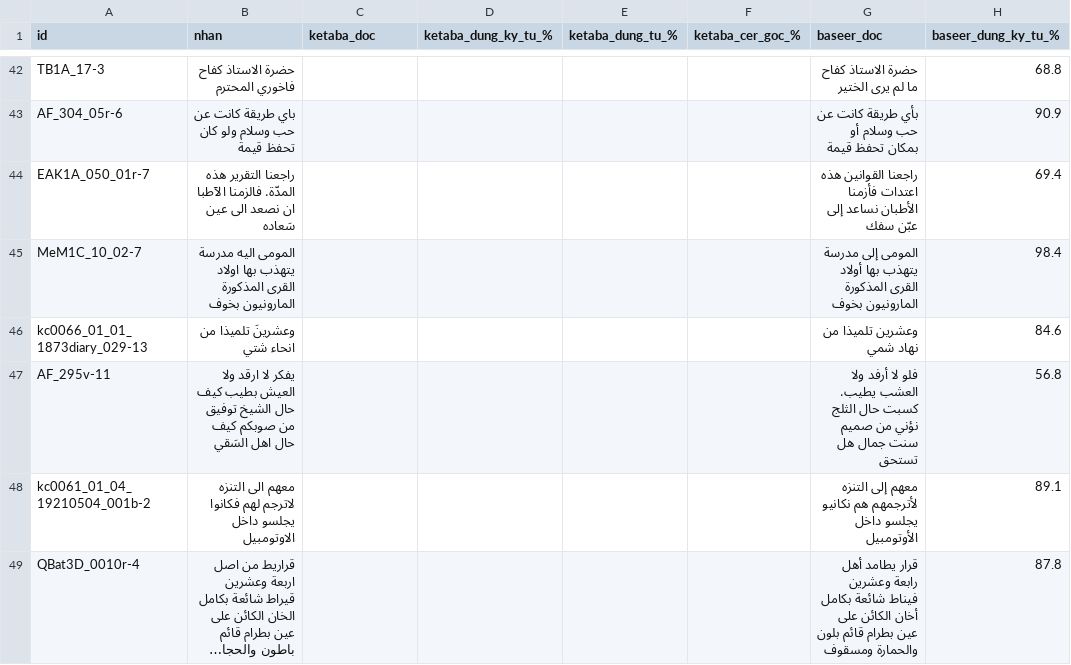
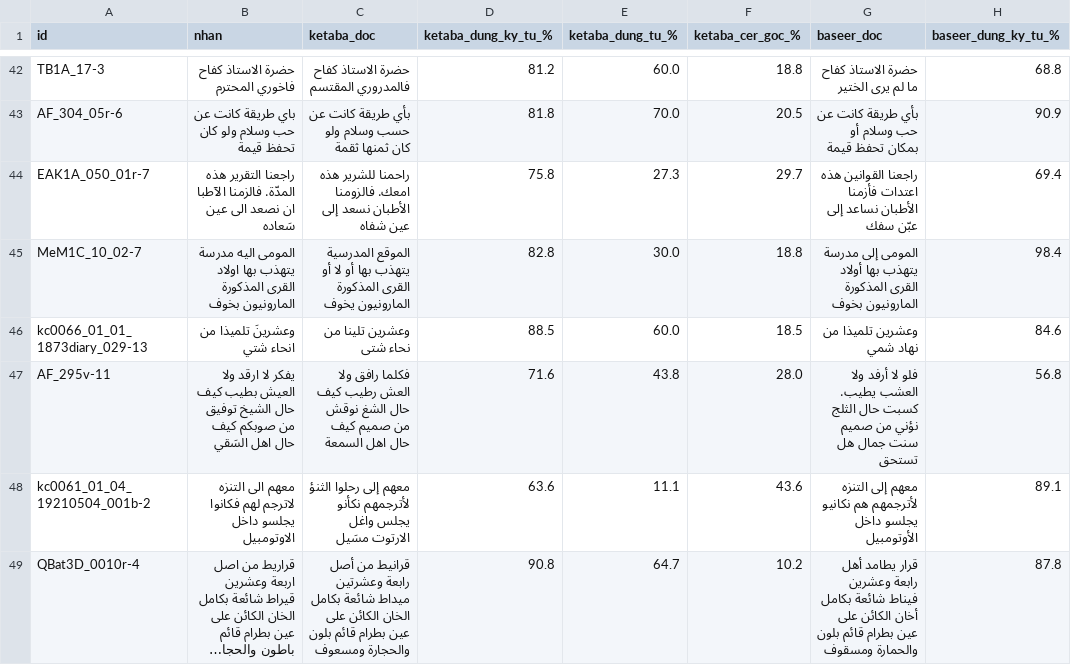
Before and after one commit to khanhkhmt/ocr-bench, a CSV file: htr_eval_muharaf_n500/chi_tiet.csv, drawn as a sheet; only a part is shown, gaps mark what is left out; long unchanged cells end in …; the diff covers the shown part only; the diff names each change by its address in the sheet, - before the commit and + after, or states it on an @@ line.

Commit message:
htr_eval 2026-10-12 03:35 UTC: đang chấm ketaba 48/500

```diff
--- a/htr_eval_muharaf_n500/chi_tiet.csv
+++ b/htr_eval_muharaf_n500/chi_tiet.csv
-C42 (ketaba_doc): (empty)
+C42 (ketaba_doc): حضرة الاستاذ كفاح فالمدروري المقتسم
-D42 (ketaba_dung_ky_tu_%): (empty)
+D42 (ketaba_dung_ky_tu_%): 81.2
-E42 (ketaba_dung_tu_%): (empty)
+E42 (ketaba_dung_tu_%): 60.0
-F42 (ketaba_cer_goc_%): (empty)
+F42 (ketaba_cer_goc_%): 18.8
-C43 (ketaba_doc): (empty)
+C43 (ketaba_doc): بأي طريقة كانت عن حسب وسلام ولو كان ثمنها ثقمة
-D43 (ketaba_dung_ky_tu_%): (empty)
+D43 (ketaba_dung_ky_tu_%): 81.8
-E43 (ketaba_dung_tu_%): (empty)
+E43 (ketaba_dung_tu_%): 70.0
-F43 (ketaba_cer_goc_%): (empty)
+F43 (ketaba_cer_goc_%): 20.5
-C44 (ketaba_doc): (empty)
+C44 (ketaba_doc): راحمنا للشرير هذه امعك. فالزومنا الأطبان نسعد إلى عين شفاه
-D44 (ketaba_dung_ky_tu_%): (empty)
+D44 (ketaba_dung_ky_tu_%): 75.8
-E44 (ketaba_dung_tu_%): (empty)
+E44 (ketaba_dung_tu_%): 27.3
-F44 (ketaba_cer_goc_%): (empty)
+F44 (ketaba_cer_goc_%): 29.7
-C45 (ketaba_doc): (empty)
+C45 (ketaba_doc): الموقع المدرسية يتهذب بها أو لا أو القرى المذكورة المارونيون يخوف
-D45 (ketaba_dung_ky_tu_%): (empty)
+D45 (ketaba_dung_ky_tu_%): 82.8
-E45 (ketaba_dung_tu_%): (empty)
+E45 (ketaba_dung_tu_%): 30.0
-F45 (ketaba_cer_goc_%): (empty)
+F45 (ketaba_cer_goc_%): 18.8
-C46 (ketaba_doc): (empty)
+C46 (ketaba_doc): وعشرين تلينا من نحاء شتى
-D46 (ketaba_dung_ky_tu_%): (empty)
+D46 (ketaba_dung_ky_tu_%): 88.5
-E46 (ketaba_dung_tu_%): (empty)
+E46 (ketaba_dung_tu_%): 60.0
-F46 (ketaba_cer_goc_%): (empty)
+F46 (ketaba_cer_goc_%): 18.5
-C47 (ketaba_doc): (empty)
+C47 (ketaba_doc): فكلما رافق ولا العش رطيب كيف حال الشغ نوقش من صميم كيف حال اهل السمعة
-D47 (ketaba_dung_ky_tu_%): (empty)
+D47 (ketaba_dung_ky_tu_%): 71.6
-E47 (ketaba_dung_tu_%): (empty)
+E47 (ketaba_dung_tu_%): 43.8
-F47 (ketaba_cer_goc_%): (empty)
+F47 (ketaba_cer_goc_%): 28.0
-C48 (ketaba_doc): (empty)
+C48 (ketaba_doc): معهم إلى رحلوا الثنؤ لأترجمهم نكأنو يجلس واغل الارتوت مسَيل
-D48 (ketaba_dung_ky_tu_%): (empty)
+D48 (ketaba_dung_ky_tu_%): 63.6
-E48 (ketaba_dung_tu_%): (empty)
+E48 (ketaba_dung_tu_%): 11.1
-F48 (ketaba_cer_goc_%): (empty)
+F48 (ketaba_cer_goc_%): 43.6
-C49 (ketaba_doc): (empty)
+C49 (ketaba_doc): قرانيط من أصل رابعة وعشرتين ميداط شائعة بكامل الخان الكائن على عين بطرام قائم بلون والحجارة ومسعوف
-D49 (ketaba_dung_ky_tu_%): (empty)
+D49 (ketaba_dung_ky_tu_%): 90.8
-E49 (ketaba_dung_tu_%): (empty)
+E49 (ketaba_dung_tu_%): 64.7
-F49 (ketaba_cer_goc_%): (empty)
+F49 (ketaba_cer_goc_%): 10.2
```
Also changed, not shown: 160 edited cells elsewhere in this file, 4 other files.
